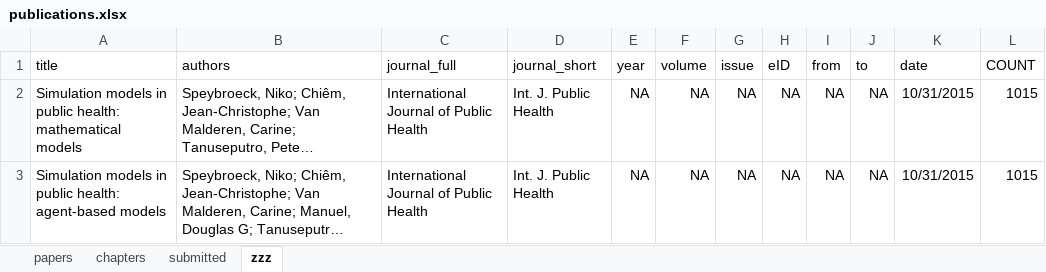
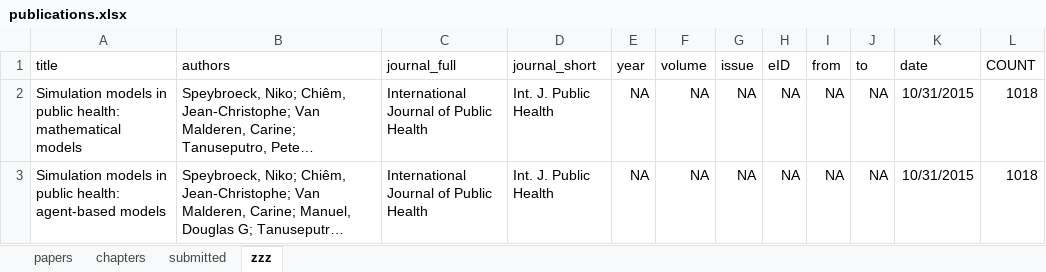
Before and after one commit to brechtdv/vitae, an Excel workbook: publications.xlsx, sheet zzz, drawn as a sheet; long unchanged cells end in …; values as stored, in another font and other column widths than the file's, no borders; table styles not drawn; the diff names each change by its address in the sheet, - before the commit and + after, or states it on an @@ line.

```diff
--- a/publications.xlsx (sheet zzz)
+++ b/publications.xlsx (sheet zzz)
-L2:L3 (COUNT): 1015
+L2:L3 (COUNT): 1018
```
Also changed, not shown: sheet submitted, 2 other files.
